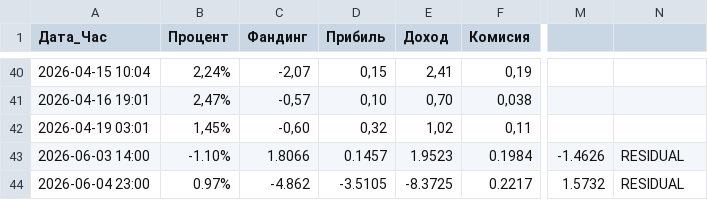
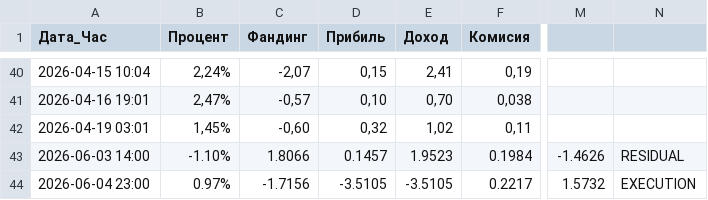
Before and after one commit to Smilelife1177/fund_rate_PY, a CSV file: trade_stats.csv, drawn as a sheet; only a part is shown, gaps mark what is left out; the diff names each change by its address in the sheet, - before the commit and + after, or states it on an @@ line.

```diff
--- a/trade_stats.csv
+++ b/trade_stats.csv
-C44 (Фандинг): -4.862
+C44 (Фандинг): -1.7156
-E44 (Доход): -8.3725
+E44 (Доход): -3.5105
-N44: RESIDUAL
+N44: EXECUTION
```
Also changed, not shown: 1 other file.
